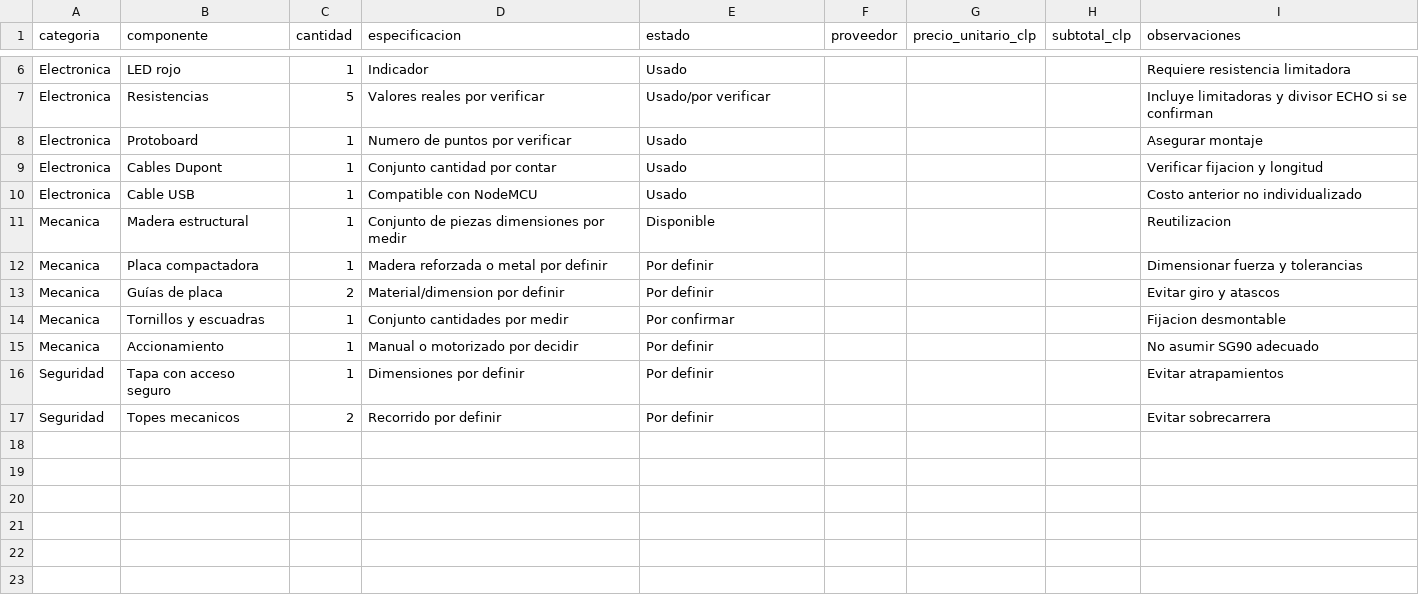
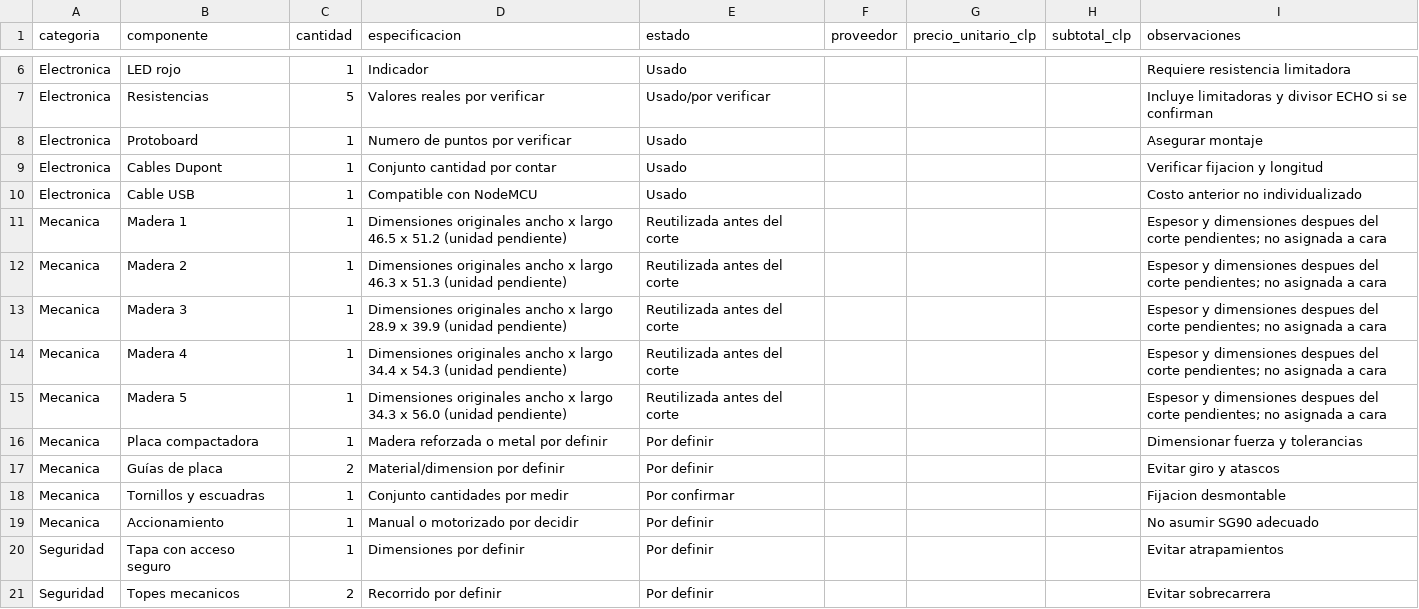
Before and after one commit to kennyluolu/basurero-alpha-tei201-secc5, a CSV file: hardware/BOM_FINAL.csv, drawn as a sheet; only a part is shown, gaps mark what is left out.

Commit message:
docs: vincular dimensiones originales de cinco maderas y pendientes de corte

```diff
--- a/hardware/BOM_FINAL.csv
+++ b/hardware/BOM_FINAL.csv
@@ -10,3 +10,7 @@ Electronica,Cables Dupont,1,Conjunto cantidad por contar,Usado,,,,Verificar fija
 Electronica,Cable USB,1,Compatible con NodeMCU,Usado,,,,Costo anterior no individualizado
-Mecanica,Madera estructural,1,Conjunto de piezas dimensiones por medir,Disponible,,,,Reutilizacion
+Mecanica,Madera 1,1,Dimensiones originales ancho x largo 46.5 x 51.2 (unidad pendiente),Reutilizada antes del corte,,,,Espesor y dimensiones despues del corte pendientes; no asignada a cara
+Mecanica,Madera 2,1,Dimensiones originales ancho x largo 46.3 x 51.3 (unidad pendiente),Reutilizada antes del corte,,,,Espesor y dimensiones despues del corte pendientes; no asignada a cara
+Mecanica,Madera 3,1,Dimensiones originales ancho x largo 28.9 x 39.9 (unidad pendiente),Reutilizada antes del corte,,,,Espesor y dimensiones despues del corte pendientes; no asignada a cara
+Mecanica,Madera 4,1,Dimensiones originales ancho x largo 34.4 x 54.3 (unidad pendiente),Reutilizada antes del corte,,,,Espesor y dimensiones despues del corte pendientes; no asignada a cara
+Mecanica,Madera 5,1,Dimensiones originales ancho x largo 34.3 x 56.0 (unidad pendiente),Reutilizada antes del corte,,,,Espesor y dimensiones despues del corte pendientes; no asignada a cara
 Mecanica,Placa compactadora,1,Madera reforzada o metal por definir,Por definir,,,,Dimensionar fuerza y tolerancias
```
